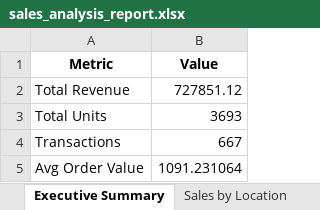
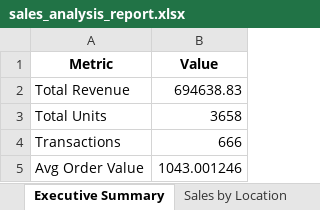
Before and after one commit to JoeFanning/Excel-Automation-with-Python, an Excel workbook: sales_analysis_report.xlsx, sheet Executive Summary, drawn as a sheet; values as stored, in another font and other column widths than the file's, no borders; the diff names each change by its address in the sheet, - before the commit and + after, or states it on an @@ line.

```diff
--- a/sales_analysis_report.xlsx (sheet Executive Summary)
+++ b/sales_analysis_report.xlsx (sheet Executive Summary)
-B2 (Value): 727851.12
+B2 (Value): 694638.83
-B3 (Value): 3693
+B3 (Value): 3658
-B4 (Value): 667
+B4 (Value): 666
-B5 (Value): 1091.231064
+B5 (Value): 1043.001246
```
Also changed, not shown: sheet Top Products, sheet Payment Types, sheet Sales by Location, sheet Bottom Products, sheet Time of Day.
